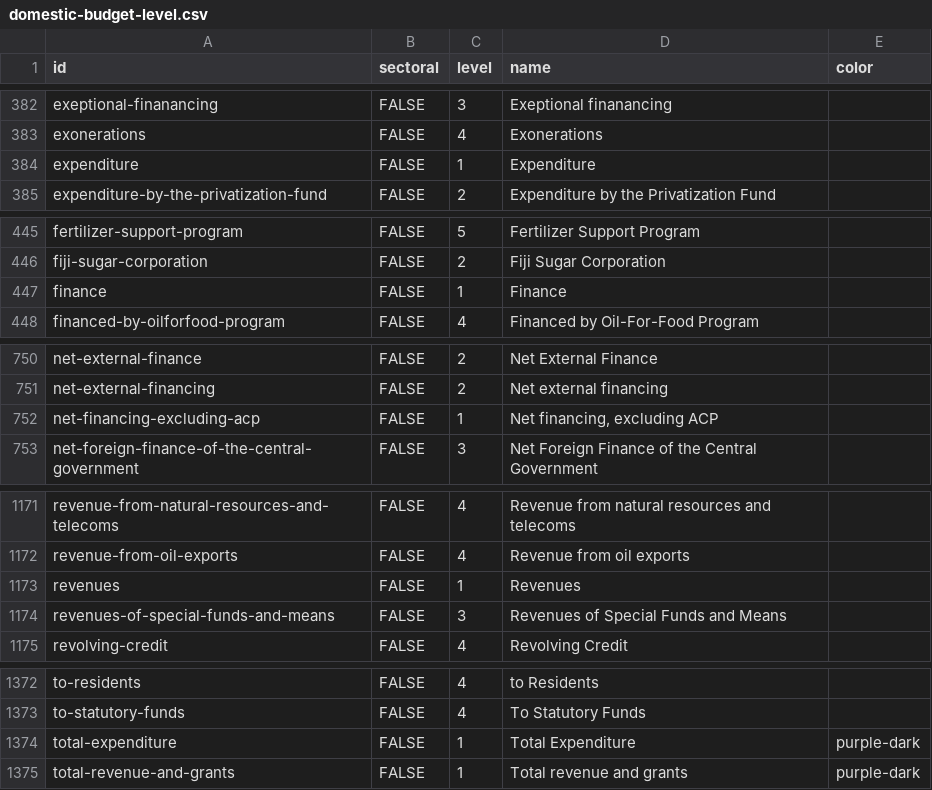
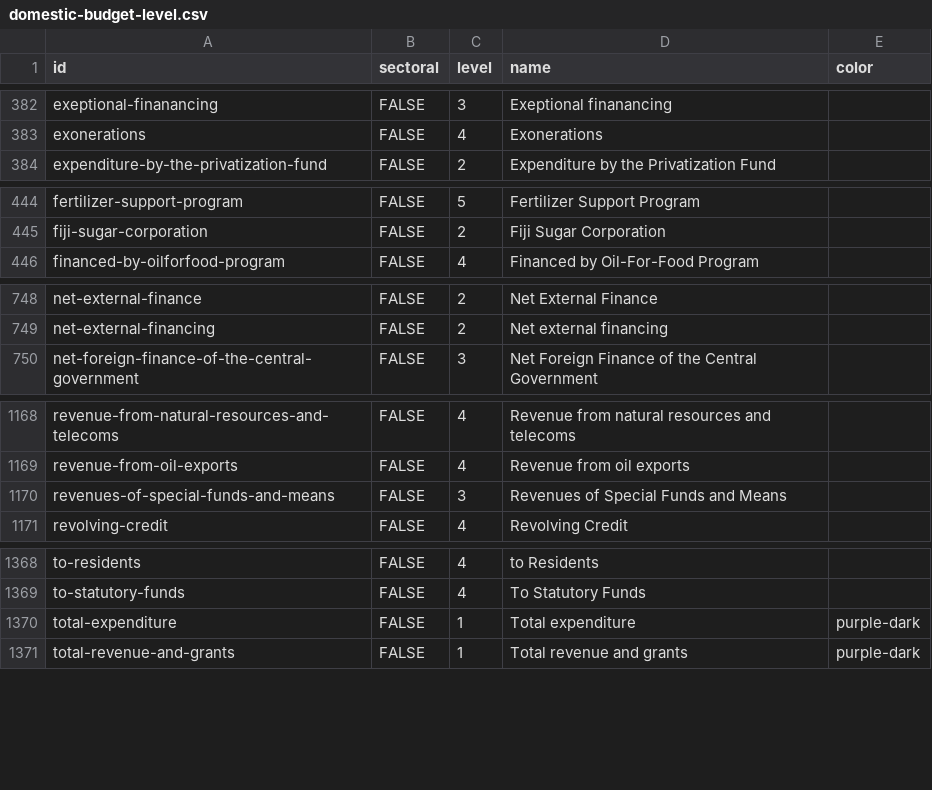
Before and after one commit to devinit/domestic_finance_2018, a CSV file: output/domestic-budget-level.csv, drawn as a sheet; only a part is shown, gaps mark what is left out.

Commit message:
Standard name level fixes

```diff
--- a/output/domestic-budget-level.csv
+++ b/output/domestic-budget-level.csv
@@ -383,3 +383,2 @@
 "exonerations","FALSE",4,"Exonerations",
-"expenditure","FALSE",1,"Expenditure",
 "expenditure-by-the-privatization-fund","FALSE",2,"Expenditure by the Privatization Fund",
@@ -446,3 +445,2 @@
 "fiji-sugar-corporation","FALSE",2,"Fiji Sugar Corporation",
-"finance","FALSE",1,"Finance",
 "financed-by-oilforfood-program","FALSE",4,"Financed by Oil-For-Food Program",
@@ -751,3 +749,2 @@
 "net-external-financing","FALSE",2,"Net external financing",
-"net-financing-excluding-acp","FALSE",1,"Net financing, excluding ACP",
 "net-foreign-finance-of-the-central-government","FALSE",3,"Net Foreign Finance of the Central Government",
@@ -1172,3 +1169,2 @@
 "revenue-from-oil-exports","FALSE",4,"Revenue from oil exports",
-"revenues","FALSE",1,"Revenues",
 "revenues-of-special-funds-and-means","FALSE",3,"Revenues of Special Funds and Means",
@@ -1373,3 +1369,3 @@
 "to-statutory-funds","FALSE",4,"To Statutory Funds",
-"total-expenditure","FALSE",1,"Total Expenditure","purple-dark"
+"total-expenditure","FALSE",1,"Total expenditure","purple-dark"
 "total-revenue-and-grants","FALSE",1,"Total revenue and grants","purple-dark"
```
Also changed, not shown: 2 other files.
